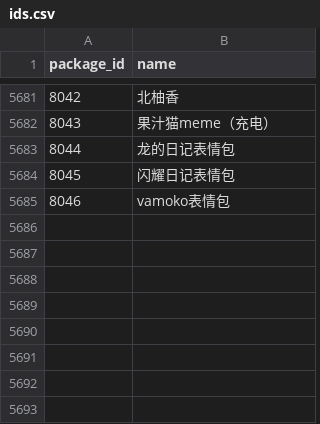
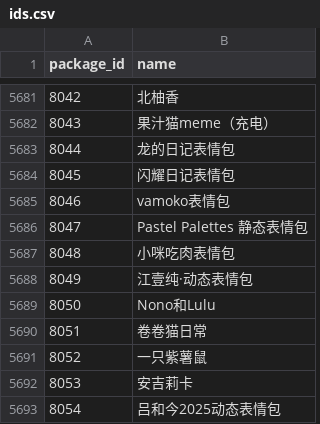
Before and after one commit to sjh8130/BilibiliSuitCollection, a CSV file: emoji/ids.csv, drawn as a sheet; only a part is shown, gaps mark what is left out.

```diff
--- a/emoji/ids.csv
+++ b/emoji/ids.csv
@@ -5685 +5685,9 @@ package_id,name
 8046,vamoko表情包
+8047,Pastel Palettes 静态表情包
+8048,小咪吃肉表情包
+8049,江壹纯·动态表情包
+8050,Nono和Lulu
+8051,卷卷猫日常
+8052,一只紫薯鼠
+8053,安吉莉卡
+8054,吕和今2025动态表情包
```
Also changed, not shown: 16 other files.
